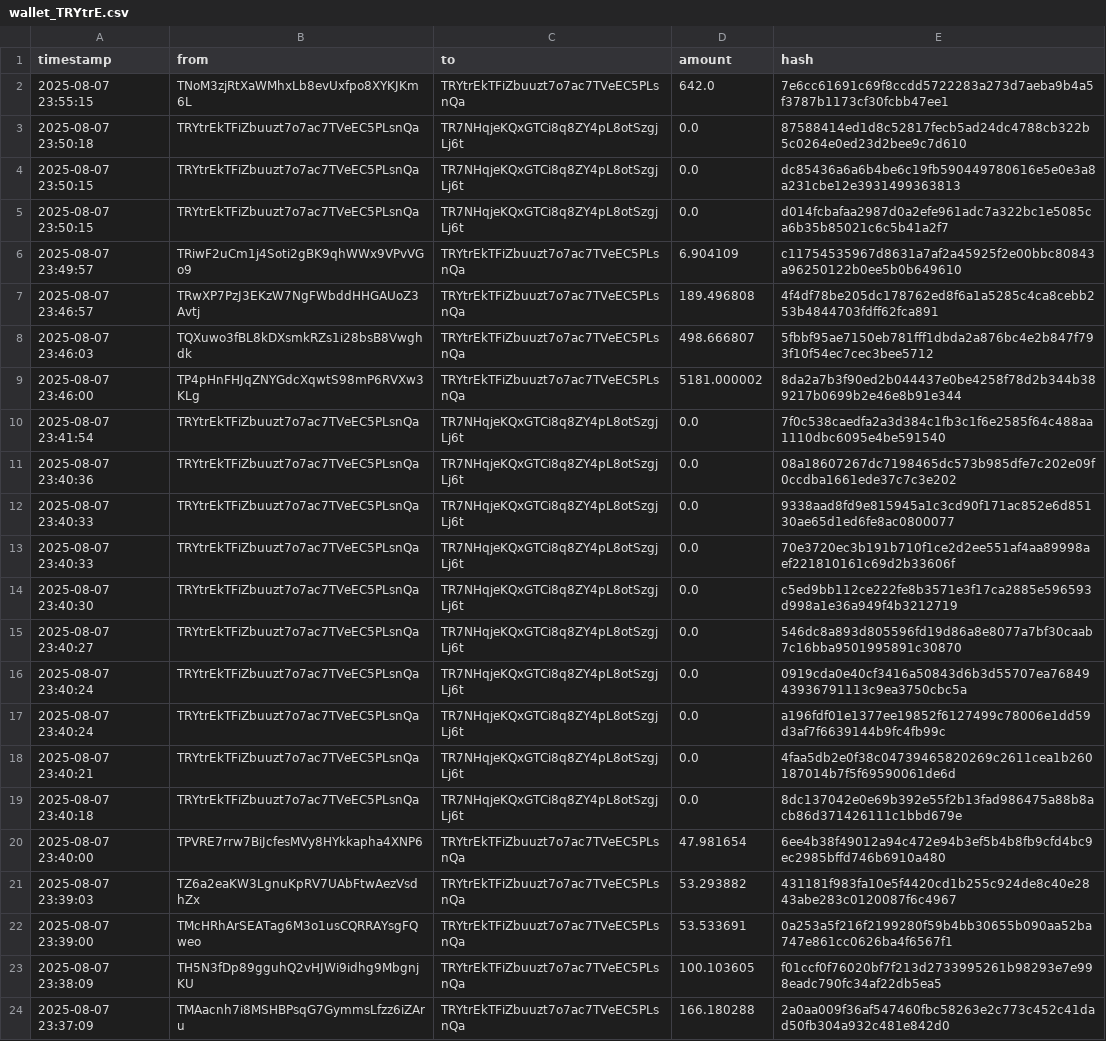
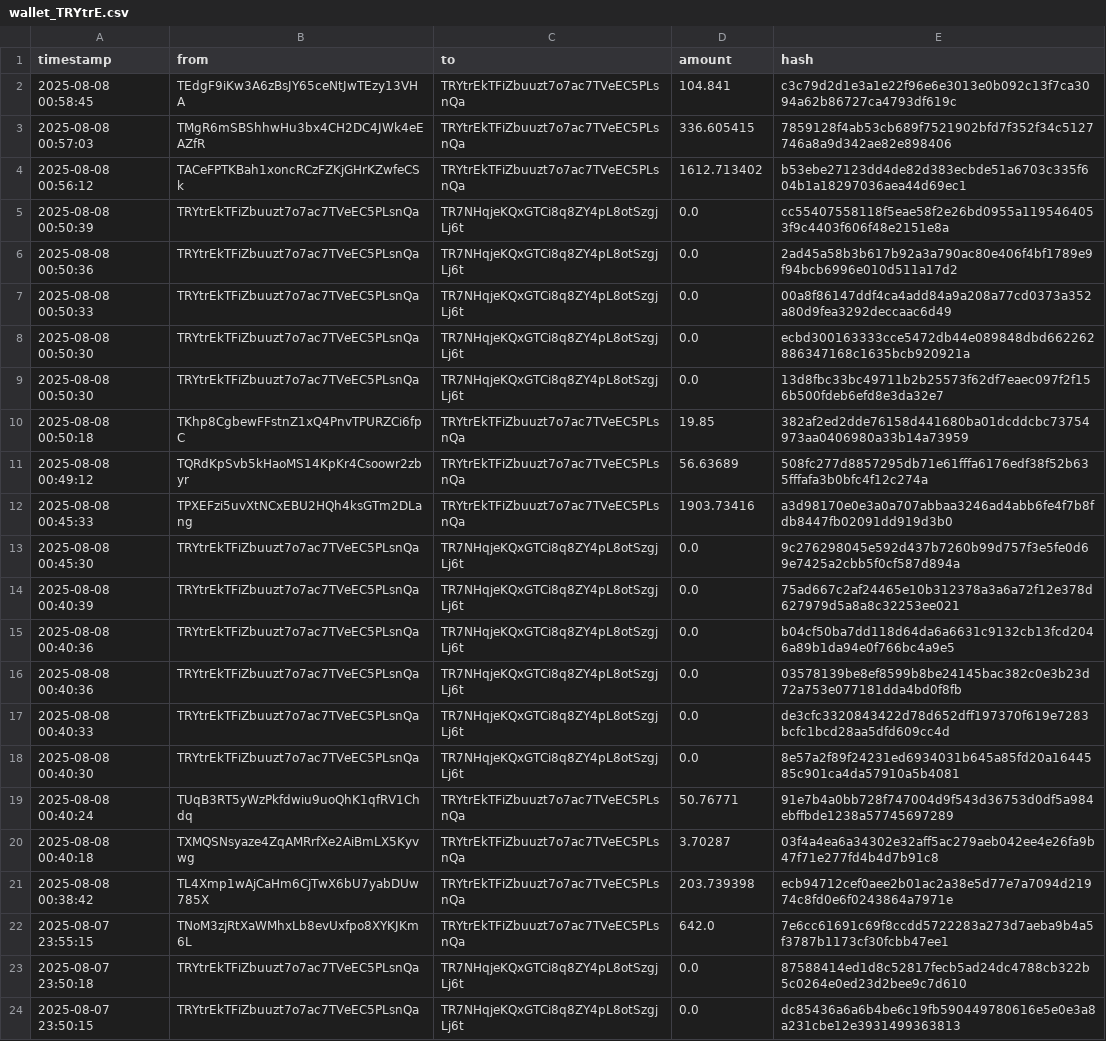
Before and after one commit to Lexsuss/tron-wallet-monitor, a CSV file: data/wallet_TRYtrE.csv, drawn as a sheet; only a part is shown; the shorter side is filled out with more unchanged rows; the diff names each change by its address in the sheet, - before the commit and + after, or states it on an @@ line.

```diff
--- a/data/wallet_TRYtrE.csv
+++ b/data/wallet_TRYtrE.csv
+row 2: 2025-08-08 00:58:45 | TEdgF9iKw3A6zBsJY65ceNtJwTEzy13VHA | TRYtrEkTFiZbuuzt7o7ac7TVeEC5PLsnQa | 104.841 | c3c79d2d1e3a1e22f96e6e3013e0b092c13f7ca3094a62b86727ca4793df619c
+row 3: 2025-08-08 00:57:03 | TMgR6mSBShhwHu3bx4CH2DC4JWk4eEAZfR | TRYtrEkTFiZbuuzt7o7ac7TVeEC5PLsnQa | 336.605415 | 7859128f4ab53cb689f7521902bfd7f352f34c5127746a8a9d342ae82e898406
+row 4: 2025-08-08 00:56:12 | TACeFPTKBah1xoncRCzFZKjGHrKZwfeCSk | TRYtrEkTFiZbuuzt7o7ac7TVeEC5PLsnQa | 1612.713402 | b53ebe27123dd4de82d383ecbde51a6703c335f604b1a18297036aea44d69ec1
+row 5: 2025-08-08 00:50:39 | TRYtrEkTFiZbuuzt7o7ac7TVeEC5PLsnQa | TR7NHqjeKQxGTCi8q8ZY4pL8otSzgjLj6t | 0.0 | cc55407558118f5eae58f2e26bd0955a1195464053f9c4403f606f48e2151e8a
+row 6: 2025-08-08 00:50:36 | TRYtrEkTFiZbuuzt7o7ac7TVeEC5PLsnQa | TR7NHqjeKQxGTCi8q8ZY4pL8otSzgjLj6t | 0.0 | 2ad45a58b3b617b92a3a790ac80e406f4bf1789e9f94bcb6996e010d511a17d2
+row 7: 2025-08-08 00:50:33 | TRYtrEkTFiZbuuzt7o7ac7TVeEC5PLsnQa | TR7NHqjeKQxGTCi8q8ZY4pL8otSzgjLj6t | 0.0 | 00a8f86147ddf4ca4add84a9a208a77cd0373a352a80d9fea3292deccaac6d49
+row 8: 2025-08-08 00:50:30 | TRYtrEkTFiZbuuzt7o7ac7TVeEC5PLsnQa | TR7NHqjeKQxGTCi8q8ZY4pL8otSzgjLj6t | 0.0 | ecbd300163333cce5472db44e089848dbd662262886347168c1635bcb920921a
+row 9: 2025-08-08 00:50:30 | TRYtrEkTFiZbuuzt7o7ac7TVeEC5PLsnQa | TR7NHqjeKQxGTCi8q8ZY4pL8otSzgjLj6t | 0.0 | 13d8fbc33bc49711b2b25573f62df7eaec097f2f156b500fdeb6efd8e3da32e7
+row 10: 2025-08-08 00:50:18 | TKhp8CgbewFFstnZ1xQ4PnvTPURZCi6fpC | TRYtrEkTFiZbuuzt7o7ac7TVeEC5PLsnQa | 19.85 | 382af2ed2dde76158d441680ba01dcddcbc73754973aa0406980a33b14a73959
+row 11: 2025-08-08 00:49:12 | TQRdKpSvb5kHaoMS14KpKr4Csoowr2zbyr | TRYtrEkTFiZbuuzt7o7ac7TVeEC5PLsnQa | 56.63689 | 508fc277d8857295db71e61fffa6176edf38f52b635fffafa3b0bfc4f12c274a
+row 12: 2025-08-08 00:45:33 | TPXEFzi5uvXtNCxEBU2HQh4ksGTm2DLang | TRYtrEkTFiZbuuzt7o7ac7TVeEC5PLsnQa | 1903.73416 | a3d98170e0e3a0a707abbaa3246ad4abb6fe4f7b8fdb8447fb02091dd919d3b0
+row 13: 2025-08-08 00:45:30 | TRYtrEkTFiZbuuzt7o7ac7TVeEC5PLsnQa | TR7NHqjeKQxGTCi8q8ZY4pL8otSzgjLj6t | 0.0 | 9c276298045e592d437b7260b99d757f3e5fe0d69e7425a2cbb5f0cf587d894a
+row 14: 2025-08-08 00:40:39 | TRYtrEkTFiZbuuzt7o7ac7TVeEC5PLsnQa | TR7NHqjeKQxGTCi8q8ZY4pL8otSzgjLj6t | 0.0 | 75ad667c2af24465e10b312378a3a6a72f12e378d627979d5a8a8c32253ee021
+row 15: 2025-08-08 00:40:36 | TRYtrEkTFiZbuuzt7o7ac7TVeEC5PLsnQa | TR7NHqjeKQxGTCi8q8ZY4pL8otSzgjLj6t | 0.0 | b04cf50ba7dd118d64da6a6631c9132cb13fcd2046a89b1da94e0f766bc4a9e5
+row 16: 2025-08-08 00:40:36 | TRYtrEkTFiZbuuzt7o7ac7TVeEC5PLsnQa | TR7NHqjeKQxGTCi8q8ZY4pL8otSzgjLj6t | 0.0 | 03578139be8ef8599b8be24145bac382c0e3b23d72a753e077181dda4bd0f8fb
+row 17: 2025-08-08 00:40:33 | TRYtrEkTFiZbuuzt7o7ac7TVeEC5PLsnQa | TR7NHqjeKQxGTCi8q8ZY4pL8otSzgjLj6t | 0.0 | de3cfc3320843422d78d652dff197370f619e7283bcfc1bcd28aa5dfd609cc4d
+row 18: 2025-08-08 00:40:30 | TRYtrEkTFiZbuuzt7o7ac7TVeEC5PLsnQa | TR7NHqjeKQxGTCi8q8ZY4pL8otSzgjLj6t | 0.0 | 8e57a2f89f24231ed6934031b645a85fd20a1644585c901ca4da57910a5b4081
+row 19: 2025-08-08 00:40:24 | TUqB3RT5yWzPkfdwiu9uoQhK1qfRV1Chdq | TRYtrEkTFiZbuuzt7o7ac7TVeEC5PLsnQa | 50.76771 | 91e7b4a0bb728f747004d9f543d36753d0df5a984ebffbde1238a57745697289
+row 20: 2025-08-08 00:40:18 | TXMQSNsyaze4ZqAMRrfXe2AiBmLX5Kyvwg | TRYtrEkTFiZbuuzt7o7ac7TVeEC5PLsnQa | 3.70287 | 03f4a4ea6a34302e32aff5ac279aeb042ee4e26fa9b47f71e277fd4b4d7b91c8
+row 21: 2025-08-08 00:38:42 | TL4Xmp1wAjCaHm6CjTwX6bU7yabDUw785X | TRYtrEkTFiZbuuzt7o7ac7TVeEC5PLsnQa | 203.739398 | ecb94712cef0aee2b01ac2a38e5d77e7a7094d21974c8fd0e6f0243864a7971e
```
